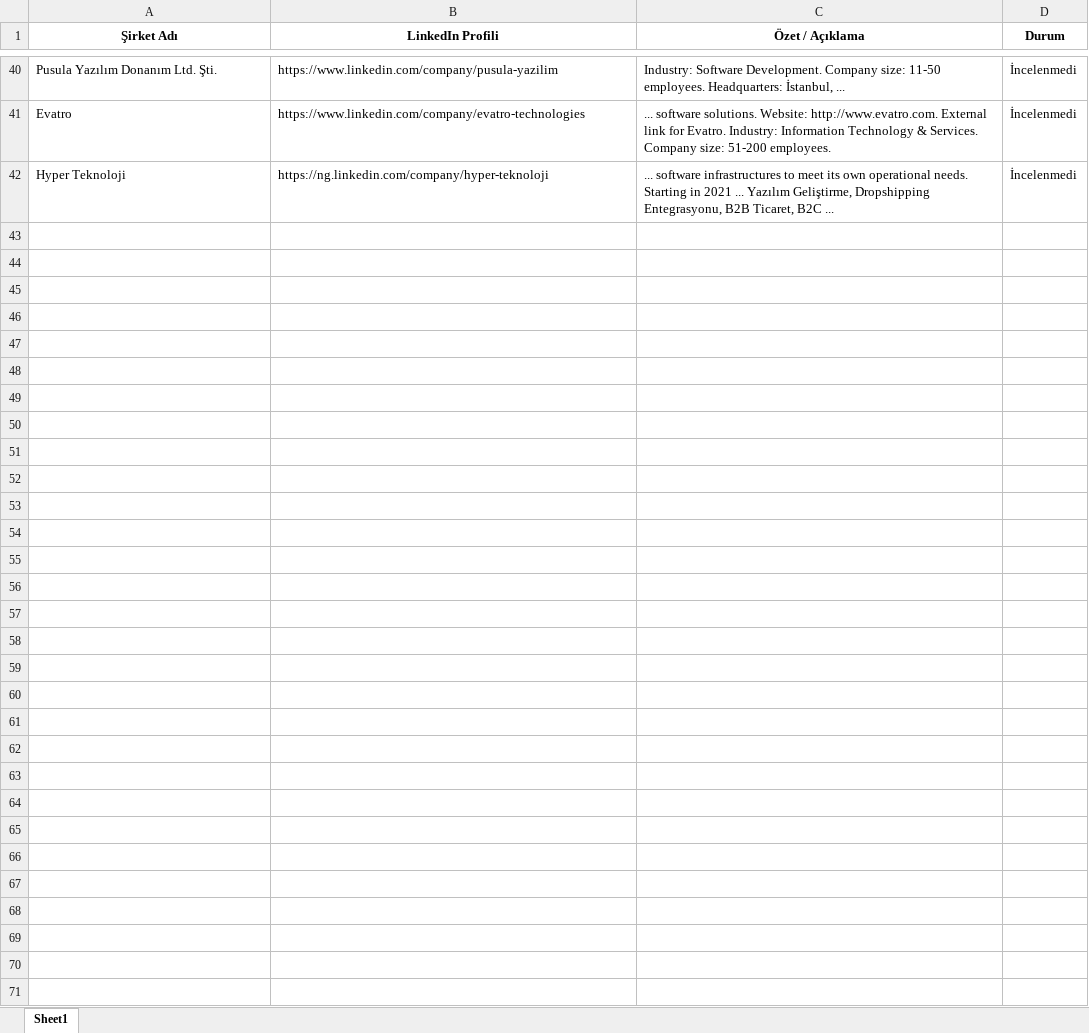
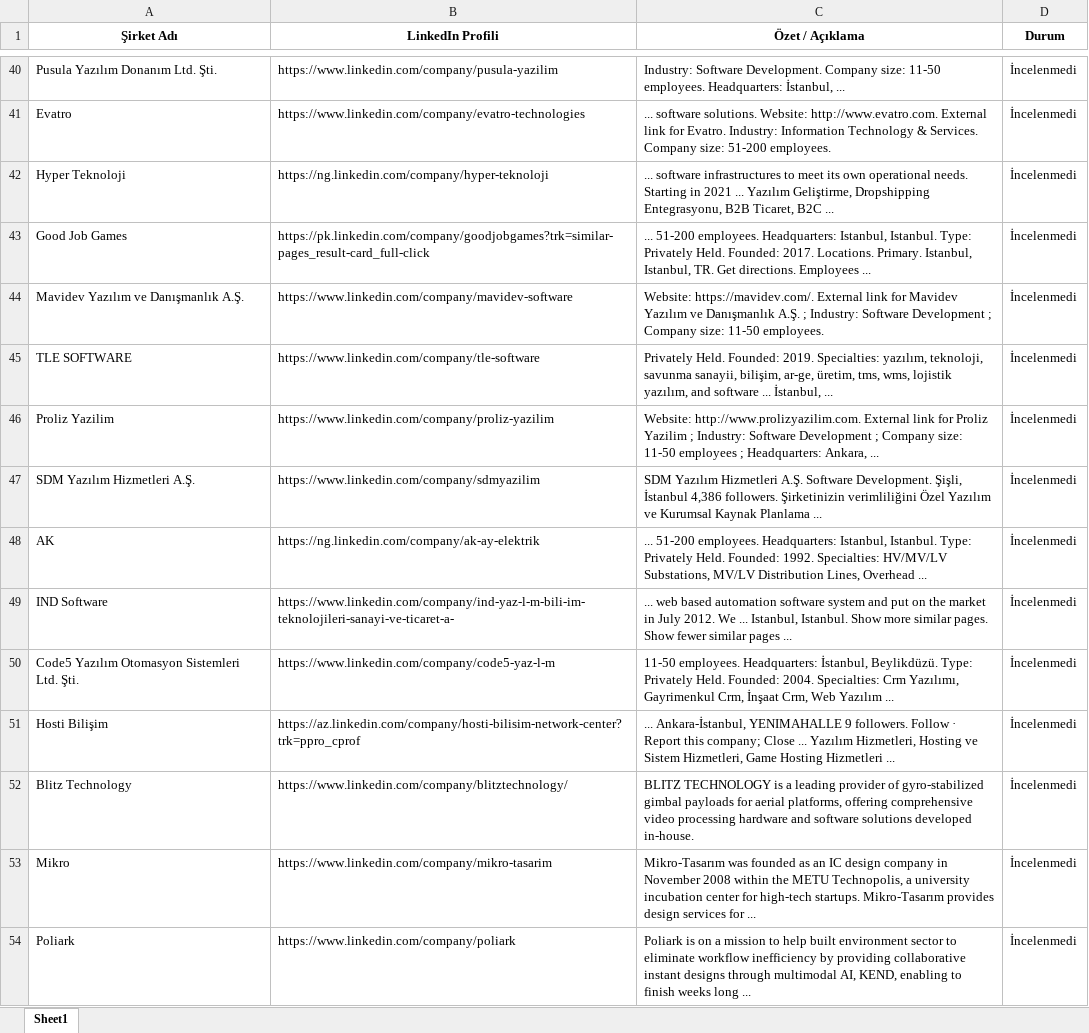
Before and after one commit to begumaLakus/opportunity-radar, an Excel workbook: hedef_sirketler.xlsx, sheet Sheet1, drawn as a sheet; only a part is shown, gaps mark what is left out; values as stored, in another font and other column widths than the file's, no borders; the diff covers the shown part only; the diff names each change by its address in the sheet, - before the commit and + after, or states it on an @@ line.

```diff
--- a/hedef_sirketler.xlsx (sheet Sheet1)
+++ b/hedef_sirketler.xlsx (sheet Sheet1)
+row 43: Good Job Games | https://pk.linkedin.com/company/goodjobgames?trk=similar-pages_result-card_full-click | ... 51-200 employees. Headquarters: Istanbul, Istanbul. Type: Privately Held. Founded: 2017. Locations. Primary. Istanbul, Istanbul, TR. Get directions. Employees ... | İncelenmedi
+row 44: Mavidev Yazılım ve Danışmanlık A.Ş. | https://www.linkedin.com/company/mavidev-software | Website: https://mavidev.com/. External link for Mavidev Yazılım ve Danışmanlık A.Ş. ; Industry: Software Development ; Company size: 11-50 employees. | İncelenmedi
+row 45: TLE SOFTWARE | https://www.linkedin.com/company/tle-software | Privately Held. Founded: 2019. Specialties: yazılım, teknoloji, savunma sanayii, bilişim, ar-ge, üretim, tms, wms, lojistik yazılım, and software ... İstanbul, ... | İncelenmedi
+row 46: Proliz Yazilim | https://www.linkedin.com/company/proliz-yazilim | Website: http://www.prolizyazilim.com. External link for Proliz Yazilim ; Industry: Software Development ; Company size: 11-50 employees ; Headquarters: Ankara, ... | İncelenmedi
+row 47: SDM Yazılım Hizmetleri A.Ş. | https://www.linkedin.com/company/sdmyazilim | SDM Yazılım Hizmetleri A.Ş. Software Development. Şişli, İstanbul 4,386 followers. Şirketinizin verimliliğini Özel Yazılım ve Kurumsal Kaynak Planlama ... | İncelenmedi
+row 48: AK | https://ng.linkedin.com/company/ak-ay-elektrik | ... 51-200 employees. Headquarters: Istanbul, Istanbul. Type: Privately Held. Founded: 1992. Specialties: HV/MV/LV Substations, MV/LV Distribution Lines, Overhead ... | İncelenmedi
+row 49: IND Software | https://www.linkedin.com/company/ind-yaz-l-m-bili-im-teknolojileri-sanayi-ve-ticaret-a- | ... web based automation software system and put on the market in July 2012. We ... Istanbul, Istanbul. Show more similar pages. Show fewer similar pages ... | İncelenmedi
+row 50: Code5 Yazılım Otomasyon Sistemleri Ltd. Şti. | https://www.linkedin.com/company/code5-yaz-l-m | 11-50 employees. Headquarters: İstanbul, Beylikdüzü. Type: Privately Held. Founded: 2004. Specialties: Crm Yazılımı, Gayrimenkul Crm, İnşaat Crm, Web Yazılım ... | İncelenmedi
+row 51: Hosti Bilişim | https://az.linkedin.com/company/hosti-bilisim-network-center?trk=ppro_cprof | ... Ankara-İstanbul, YENIMAHALLE 9 followers. Follow · Report this company; Close ... Yazılım Hizmetleri, Hosting ve Sistem Hizmetleri, Game Hosting Hizmetleri ... | İncelenmedi
+row 52: Blitz Technology | https://www.linkedin.com/company/blitztechnology/ | BLITZ TECHNOLOGY is a leading provider of gyro-stabilized gimbal payloads for aerial platforms, offering comprehensive video processing hardware and software solutions developed in-house. | İncelenmedi
+row 53: Mikro | https://www.linkedin.com/company/mikro-tasarim | Mikro-Tasarım was founded as an IC design company in November 2008 within the METU Technopolis, a university incubation center for high-tech startups. Mikro-Tasarım provides design services for ... | İncelenmedi
+row 54: Poliark | https://www.linkedin.com/company/poliark | Poliark is on a mission to help built environment sector to eliminate workflow inefficiency by providing collaborative instant designs through multimodal AI, KEND, enabling to finish weeks long ... | İncelenmedi
```
Also changed, not shown: 11 added rows elsewhere in this sheet, 2 other files.
